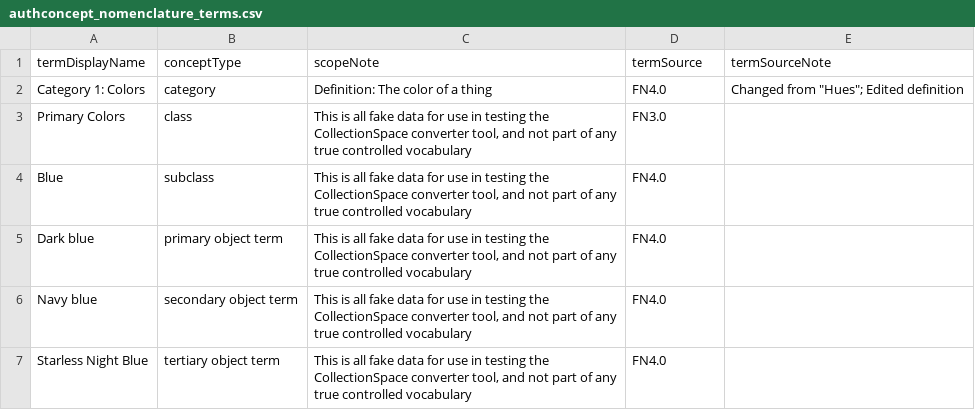
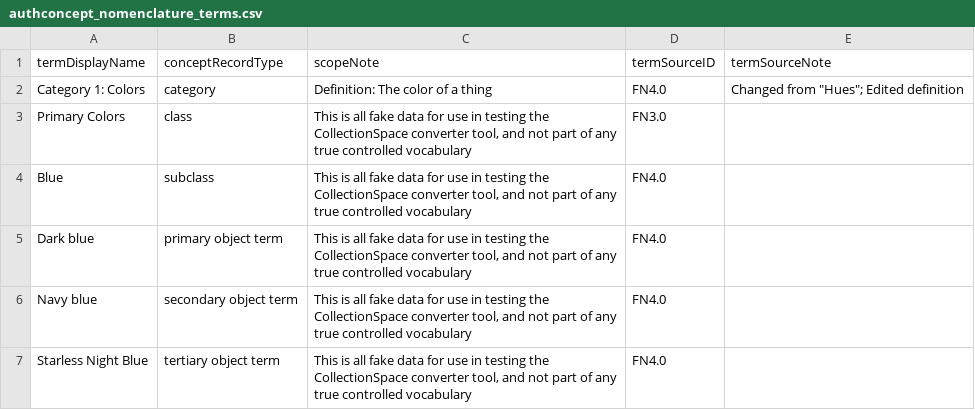
Before and after one commit to lyrasis/cspace-converter, a CSV file: data/core/authconcept_nomenclature_terms.csv, drawn as a sheet.

Commit message:
finalize headers with XML output

```diff
--- a/data/core/authconcept_nomenclature_terms.csv
+++ b/data/core/authconcept_nomenclature_terms.csv
@@ -1,2 +1,2 @@
-termDisplayName,conceptType,scopeNote,termSource,termSourceNote
+termDisplayName,conceptRecordType,scopeNote,termSourceID,termSourceNote
 "Category 1: Colors",category,"Definition: The color of a thing",FN4.0,"Changed from ""Hues""; Edited definition"
```
